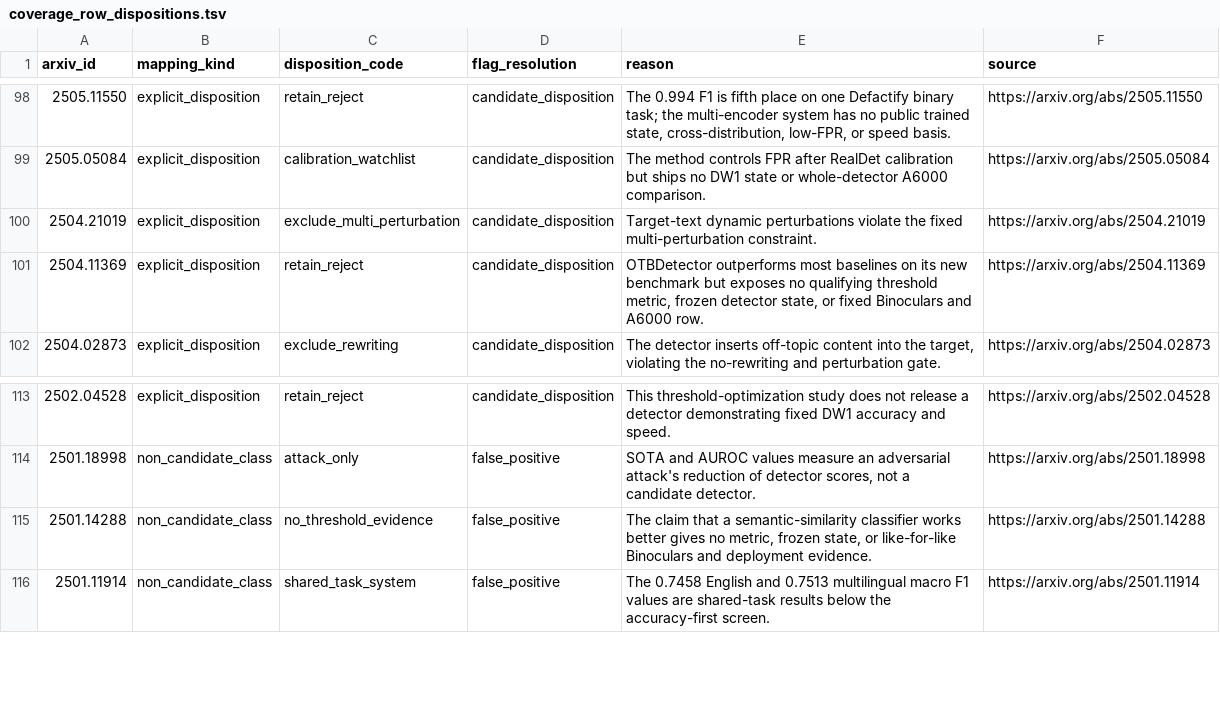
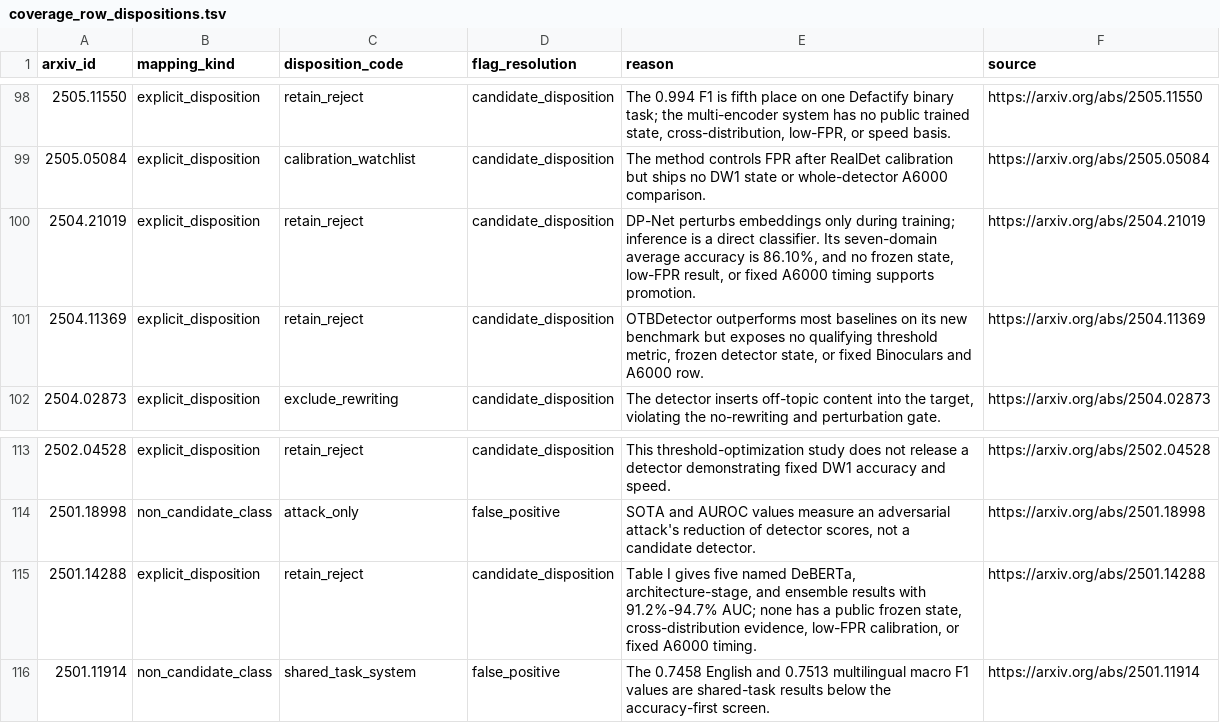
Before and after one commit to SichangHe/DeGenTWeb_docs, a TSV file: notes/dw1_detector_survey_sources/coverage_row_dispositions.tsv, drawn as a sheet; only a part is shown, gaps mark what is left out.

Commit message:
docs: repair detector survey semantic coverage

```diff
--- a/notes/dw1_detector_survey_sources/coverage_row_dispositions.tsv
+++ b/notes/dw1_detector_survey_sources/coverage_row_dispositions.tsv
@@ -99,3 +99,3 @@ arxiv_id	mapping_kind	disposition_code	flag_resolution	reason	source
 2505.05084	explicit_disposition	calibration_watchlist	candidate_disposition	The method controls FPR after RealDet calibration but ships no DW1 state or whole-detector A6000 comparison.	https://arxiv.org/abs/2505.05084
-2504.21019	explicit_disposition	exclude_multi_perturbation	candidate_disposition	Target-text dynamic perturbations violate the fixed multi-perturbation constraint.	https://arxiv.org/abs/2504.21019
+2504.21019	explicit_disposition	retain_reject	candidate_disposition	DP-Net perturbs embeddings only during training; inference is a direct classifier. Its seven-domain average accuracy is 86.10%, and no frozen state, low-FPR result, or fixed A6000 timing supports promotion.	https://arxiv.org/abs/2504.21019
 2504.11369	explicit_disposition	retain_reject	candidate_disposition	OTBDetector outperforms most baselines on its new benchmark but exposes no qualifying threshold metric, frozen detector state, or fixed Binoculars and A6000 row.	https://arxiv.org/abs/2504.11369
@@ -114,3 +114,3 @@ arxiv_id	mapping_kind	disposition_code	flag_resolution	reason	source
 2501.18998	non_candidate_class	attack_only	false_positive	SOTA and AUROC values measure an adversarial attack's reduction of detector scores, not a candidate detector.	https://arxiv.org/abs/2501.18998
-2501.14288	non_candidate_class	no_threshold_evidence	false_positive	The claim that a semantic-similarity classifier works better gives no metric, frozen state, or like-for-like Binoculars and deployment evidence.	https://arxiv.org/abs/2501.14288
+2501.14288	explicit_disposition	retain_reject	candidate_disposition	Table I gives five named DeBERTa, architecture-stage, and ensemble results with 91.2%-94.7% AUC; none has a public frozen state, cross-distribution evidence, low-FPR calibration, or fixed A6000 timing.	https://arxiv.org/abs/2501.14288
 2501.11914	non_candidate_class	shared_task_system	false_positive	The 0.7458 English and 0.7513 multilingual macro F1 values are shared-task results below the accuracy-first screen.	https://arxiv.org/abs/2501.11914
```
Also changed, not shown: notes/dw1_detector_survey_sources/coverage_embedded_result_audit.tsv, notes/dw1_detector_survey_sources/coverage_embedded_results.tsv, 22 other files.
